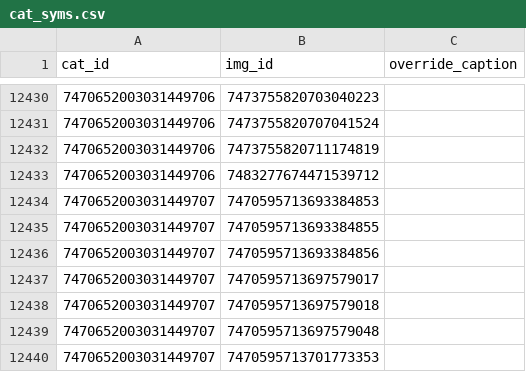
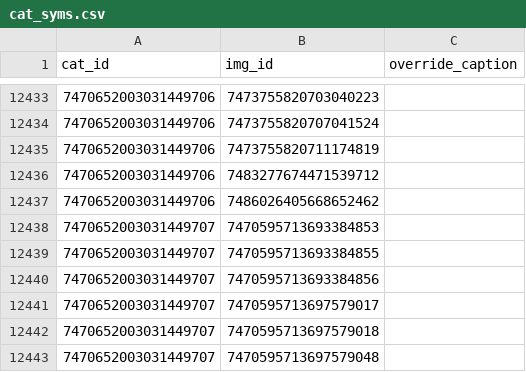
Before and after one commit to goldstargloww/aacil, a CSV file: site/database/cat_syms.csv, drawn as a sheet; only a part is shown, gaps mark what is left out; the shorter side is filled out with more unchanged rows; the diff covers the shown part only.

```diff
--- a/site/database/cat_syms.csv
+++ b/site/database/cat_syms.csv
@@ -12433,2 +12436,3 @@ cat_id,img_id,override_caption
 7470652003031449706,7483277674471539712,
+7470652003031449706,7486026405668652462,
 7470652003031449707,7470595713693384853,
```
Also changed, not shown: 15 added rows elsewhere in this file, site/database/sym_artists.csv, 17 other files.
